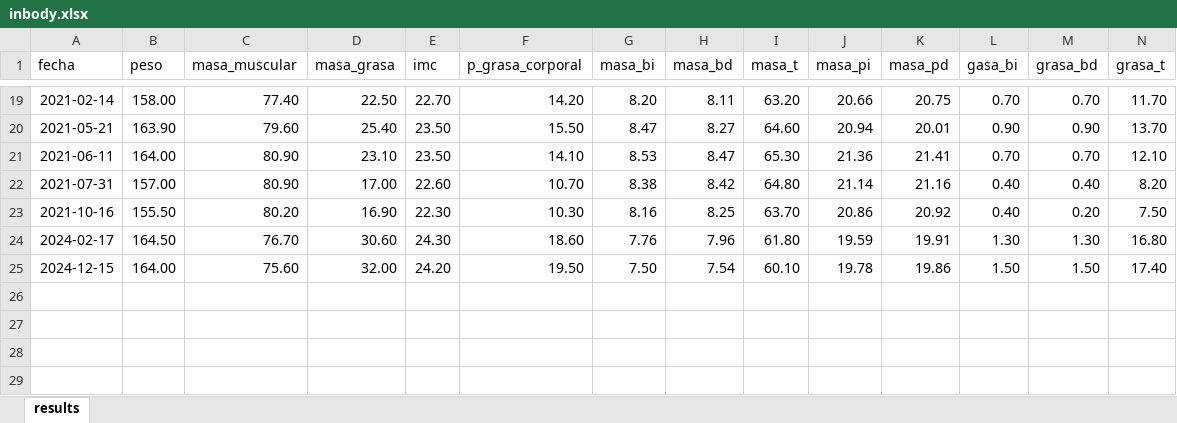
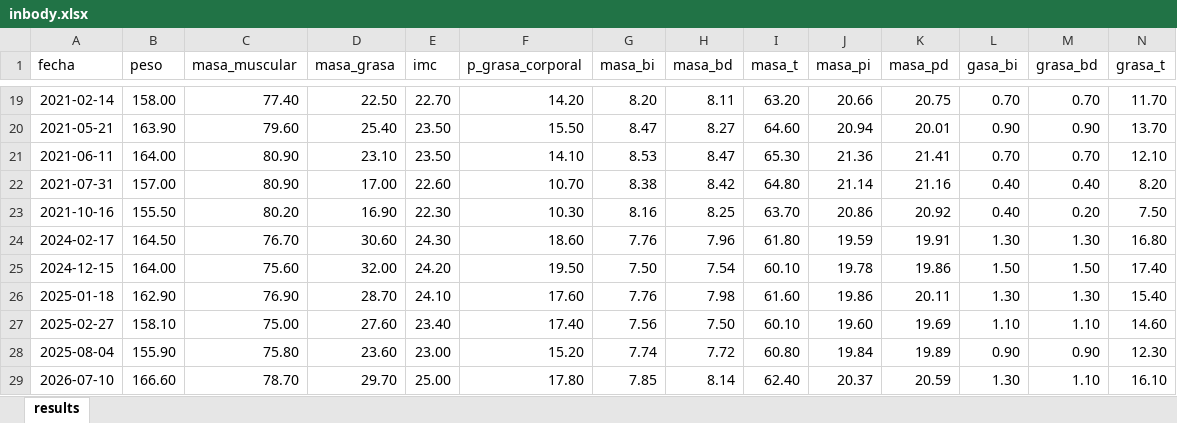
Before and after one commit to Johan-rosa/inbody, an Excel workbook: inbody.xlsx, sheet results, drawn as a sheet; only a part is shown, gaps mark what is left out; values as stored, in another font and other column widths than the file's, no borders; rows hold the shown columns only; the diff names each change by its address in the sheet, - before the commit and + after, or states it on an @@ line.

Commit message:
Add files via upload

```diff
--- a/inbody.xlsx (sheet results)
+++ b/inbody.xlsx (sheet results)
+row 26: 2025-01-18 | 162.90 | 76.90 | 28.70 | 24.10 | 17.60 | 7.76 | 7.98 | 61.60 | 19.86 | 20.11 | 1.30 | 1.30 | 15.40
+row 27: 2025-02-27 | 158.10 | 75.00 | 27.60 | 23.40 | 17.40 | 7.56 | 7.50 | 60.10 | 19.60 | 19.69 | 1.10 | 1.10 | 14.60
+row 28: 2025-08-04 | 155.90 | 75.80 | 23.60 | 23.00 | 15.20 | 7.74 | 7.72 | 60.80 | 19.84 | 19.89 | 0.90 | 0.90 | 12.30
+row 29: 2026-07-10 | 166.60 | 78.70 | 29.70 | 25.00 | 17.80 | 7.85 | 8.14 | 62.40 | 20.37 | 20.59 | 1.30 | 1.10 | 16.10
```
